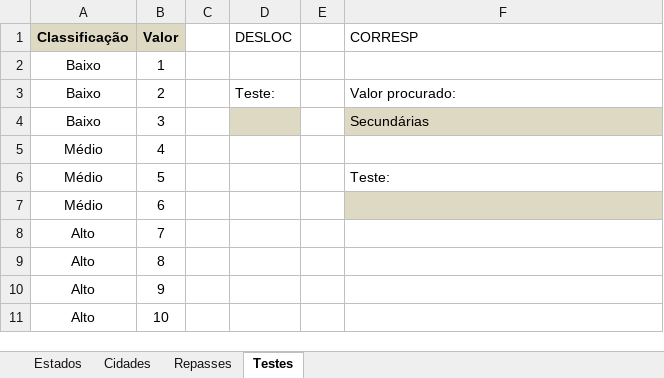
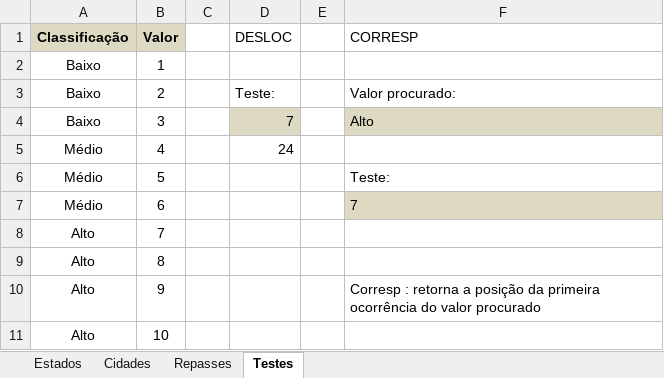
Before and after one commit to jailine-web/Curso-de-Excel-do-basico-ao-avancado, an Excel workbook: Módulo 11 - Formulas avançadas/aula-desloc-corresp.xlsx, sheet Testes, drawn as a sheet; values as stored, in another font and other column widths than the file's, no borders; the diff names each change by its address in the sheet, - before the commit and + after, or states it on an @@ line.

```diff
--- a/Módulo 11 - Formulas avançadas/aula-desloc-corresp.xlsx (sheet Testes)
+++ b/Módulo 11 - Formulas avançadas/aula-desloc-corresp.xlsx (sheet Testes)
-D4 (DESLOC): (empty)
+D4 (DESLOC): 7
-F4 (CORRESP): Secundárias
+F4 (CORRESP): Alto
-D5 (DESLOC): (empty)
+D5 (DESLOC): 24
-F7 (CORRESP): (empty)
+F7 (CORRESP): 7
-F10 (CORRESP): (empty)
+F10 (CORRESP): Corresp : retorna a posição da primeira ocorrência do valor procurado
```
Also changed, not shown: sheet Cidades, sheet Repasses, Módulo 11 - Formulas avançadas/aula-somarproduto.xlsx.
